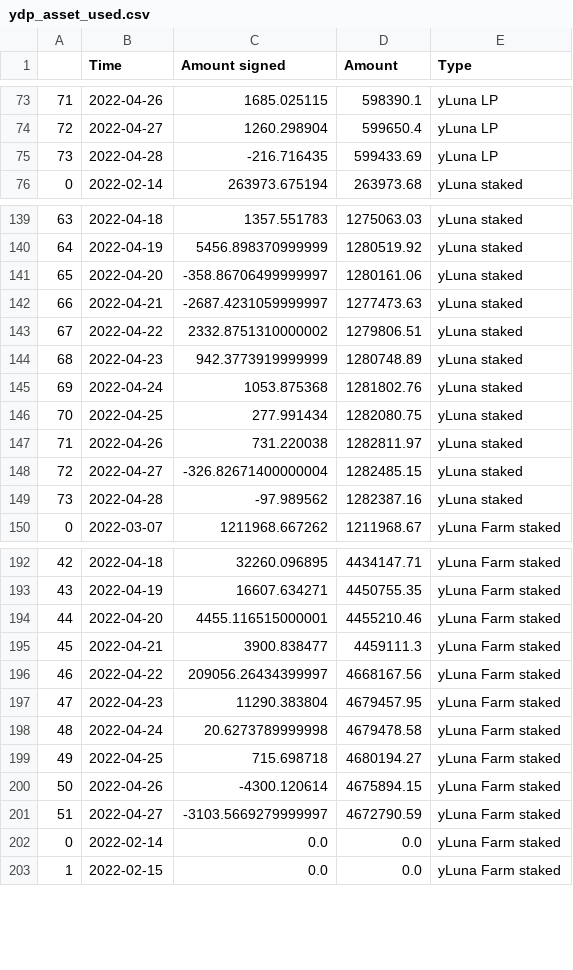
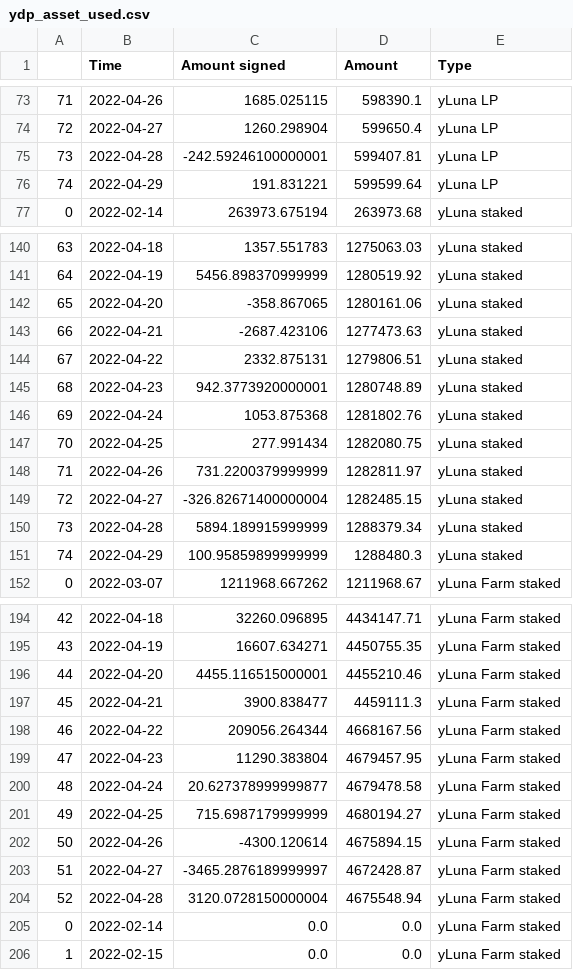
Before and after one commit to IncioMan/prism_analytics, a CSV file: data/processed/ydp_asset_used.csv, drawn as a sheet; only a part is shown, gaps mark what is left out; addresses are those after the commit; the diff covers the shown part only; the diff names each change by its address in the sheet, - before the commit and + after, or states it on an @@ line.

Commit message:
Automated data fetching

```diff
--- a/data/processed/ydp_asset_used.csv
+++ b/data/processed/ydp_asset_used.csv
-C75 (Amount signed): -216.716435
+C75 (Amount signed): -242.59246100000001
-D75 (Amount): 599433.69
+D75 (Amount): 599407.81
+row 76: 74 | 2022-04-29 | 191.831221 | 599599.64 | yLuna LP
-C142 (Amount signed): -358.86706499999997
+C142 (Amount signed): -358.867065
-C143 (Amount signed): -2687.4231059999997
+C143 (Amount signed): -2687.423106
-C144 (Amount signed): 2332.8751310000002
+C144 (Amount signed): 2332.875131
-C145 (Amount signed): 942.3773919999999
+C145 (Amount signed): 942.3773920000001
-C148 (Amount signed): 731.220038
+C148 (Amount signed): 731.2200379999999
-C150 (Amount signed): -97.989562
+C150 (Amount signed): 5894.189915999999
-D150 (Amount): 1282387.16
+D150 (Amount): 1288379.34
+row 151: 74 | 2022-04-29 | 100.95859899999999 | 1288480.3 | yLuna staked
-C198 (Amount signed): 209056.26434399997
+C198 (Amount signed): 209056.264344
-C200 (Amount signed): 20.6273789999998
+C200 (Amount signed): 20.627378999999877
-C201 (Amount signed): 715.698718
+C201 (Amount signed): 715.6987179999999
-C203 (Amount signed): -3103.5669279999997
+C203 (Amount signed): -3465.2876189999997
-D203 (Amount): 4672790.59
+D203 (Amount): 4672428.87
+row 204: 52 | 2022-04-28 | 3120.0728150000004 | 4675548.94 | yLuna Farm staked
```
Also changed, not shown: 4 edited cells and row numbers in column A elsewhere in this file, data/processed/amps_activity.csv, data/processed/aprs.csv, 9 other files.
